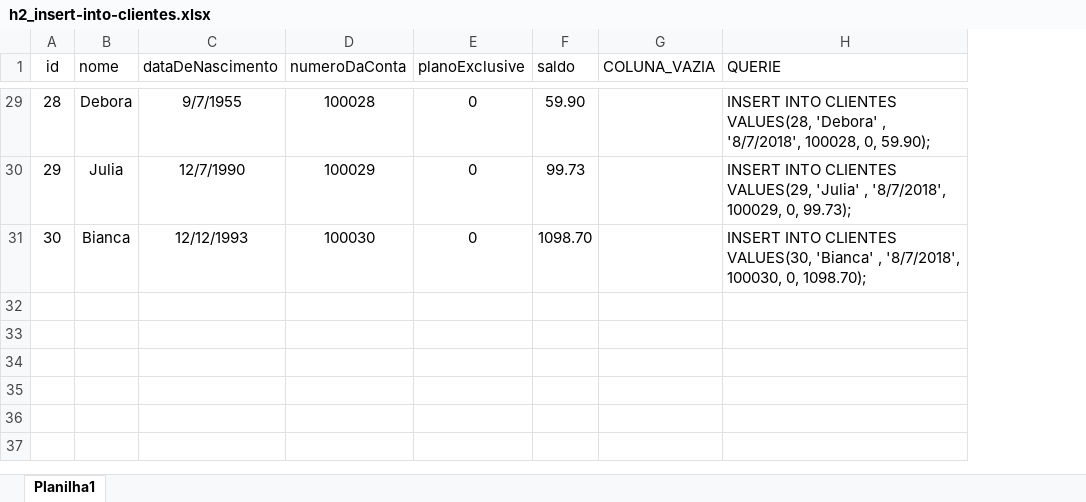
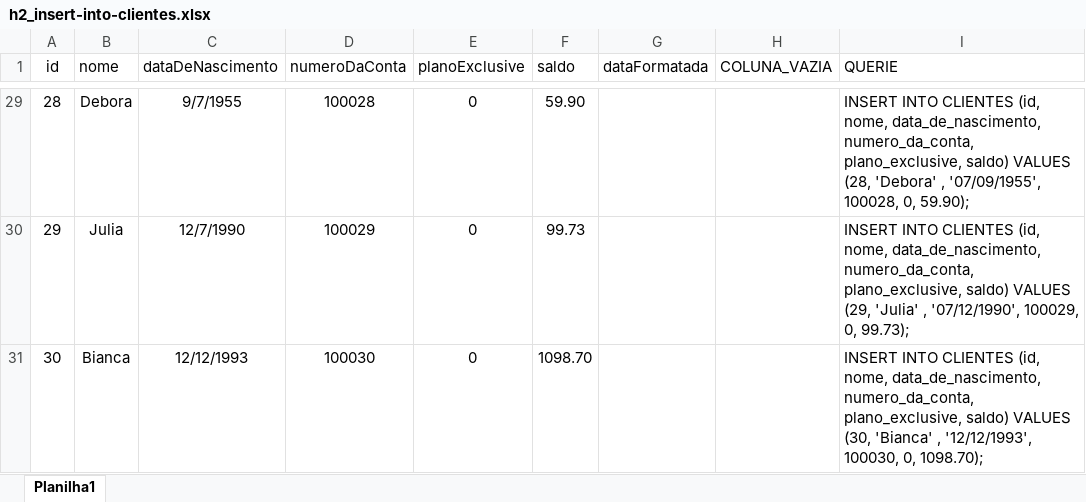
Before and after one commit to johnnysoutodev/internet_banking_api, an Excel workbook: src/files/h2_insert-into-clientes.xlsx, sheet Planilha1, drawn as a sheet; only a part is shown, gaps mark what is left out; values as stored, in another font and other column widths than the file's, no borders; addresses are those after the commit; the diff covers the shown part only; the diff names each change by its address in the sheet, - before the commit and + after, or states it on an @@ line.

Commit message:
Update h2_insert-into-clientes.xlsx

```diff
--- a/src/files/h2_insert-into-clientes.xlsx (sheet Planilha1)
+++ b/src/files/h2_insert-into-clientes.xlsx (sheet Planilha1)
+column G (dataFormatada), empty
-I29 (QUERIE): …INTO CLIENTES VALUES(28, 'Debora' , '8/7/2018', 100028, 0,…
+I29 (QUERIE): …INTO CLIENTES (id, nome, data_de_nascimento, numero_da_conta, plano_exclusive, saldo) VALUES (28, 'Debora' , '07/09/1955', 100028, 0,…
-I30 (QUERIE): …INTO CLIENTES VALUES(29, 'Julia' , '8/7/2018', 100029, 0,…
+I30 (QUERIE): …INTO CLIENTES (id, nome, data_de_nascimento, numero_da_conta, plano_exclusive, saldo) VALUES (29, 'Julia' , '07/12/1990', 100029, 0,…
-I31 (QUERIE): …INTO CLIENTES VALUES(30, 'Bianca' , '8/7/2018', 100030, 0,…
+I31 (QUERIE): …INTO CLIENTES (id, nome, data_de_nascimento, numero_da_conta, plano_exclusive, saldo) VALUES (30, 'Bianca' , '12/12/1993', 100030, 0,…
```
Also changed, not shown: 27 edited cells elsewhere in this sheet.
